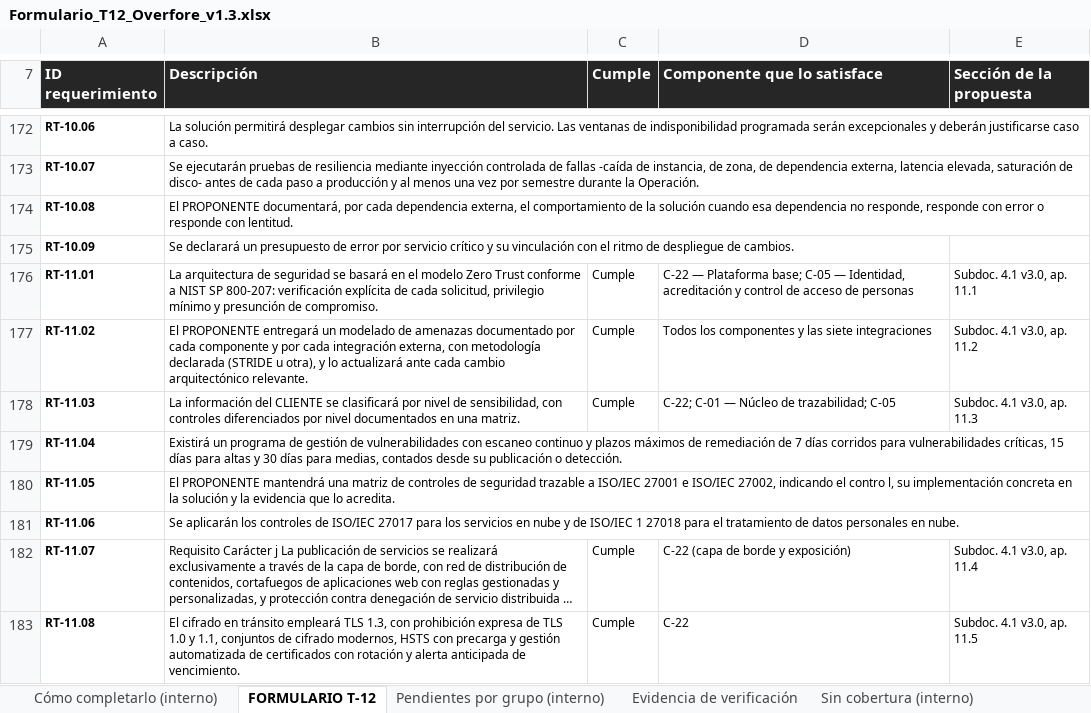
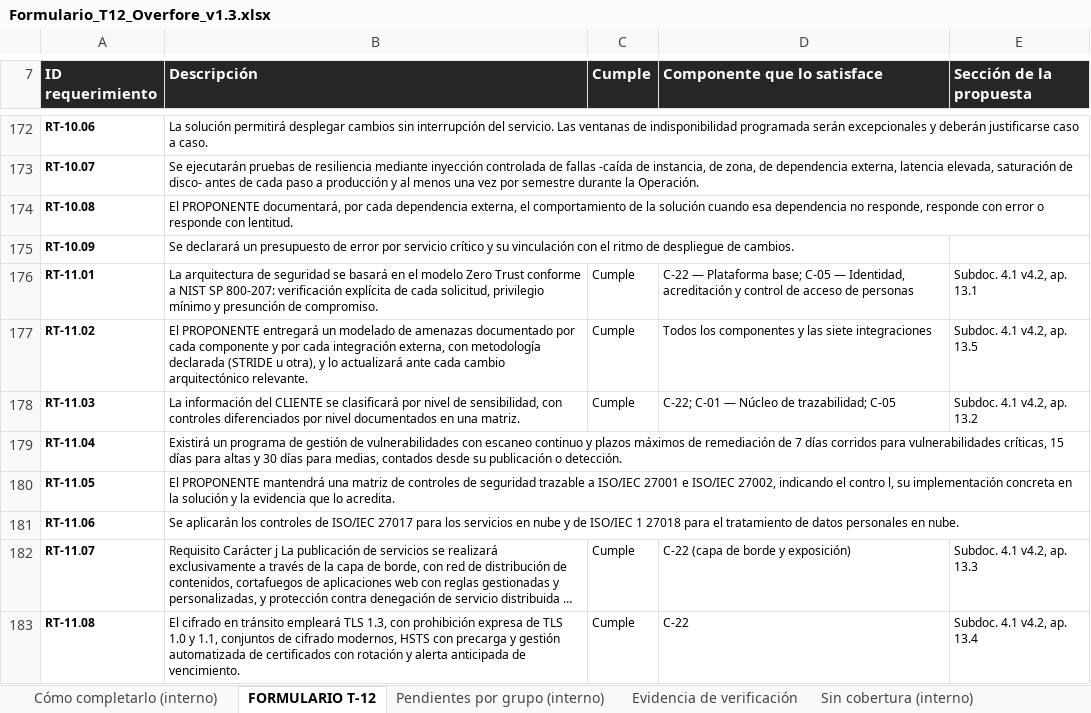
Before and after one commit to LucasDZamora/FEP_Proyecto, an Excel workbook: formulario t-12/Formulario_T12_Overfore_v1.3.xlsx, sheet FORMULARIO T-12, drawn as a sheet; only a part is shown, gaps mark what is left out; long unchanged cells end in …; values as stored, in another font and other column widths than the file's, no borders; the diff covers the shown part only; the diff names each change by its address in the sheet, - before the commit and + after, or states it on an @@ line.

```diff
--- a/formulario t-12/Formulario_T12_Overfore_v1.3.xlsx (sheet FORMULARIO T-12)
+++ b/formulario t-12/Formulario_T12_Overfore_v1.3.xlsx (sheet FORMULARIO T-12)
-E176 (Sección de la propuesta): Subdoc. 4.1 v3.0, ap. 11.1
+E176 (Sección de la propuesta): Subdoc. 4.1 v4.2, ap. 13.1
-E177 (Sección de la propuesta): Subdoc. 4.1 v3.0, ap. 11.2
+E177 (Sección de la propuesta): Subdoc. 4.1 v4.2, ap. 13.5
-E178 (Sección de la propuesta): Subdoc. 4.1 v3.0, ap. 11.3
+E178 (Sección de la propuesta): Subdoc. 4.1 v4.2, ap. 13.2
-E182 (Sección de la propuesta): Subdoc. 4.1 v3.0, ap. 11.4
+E182 (Sección de la propuesta): Subdoc. 4.1 v4.2, ap. 13.3
-E183 (Sección de la propuesta): Subdoc. 4.1 v3.0, ap. 11.5
+E183 (Sección de la propuesta): Subdoc. 4.1 v4.2, ap. 13.4
```
Also changed, not shown: 80 edited cells elsewhere in this sheet, 4 other files.
